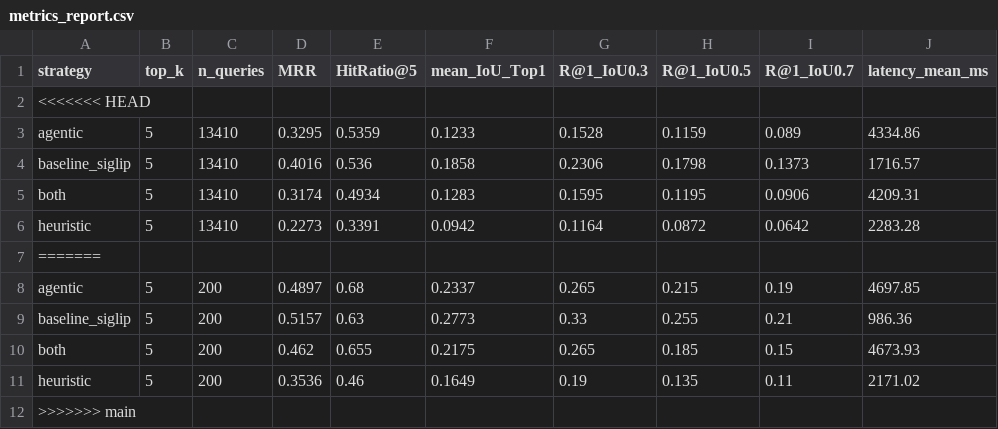
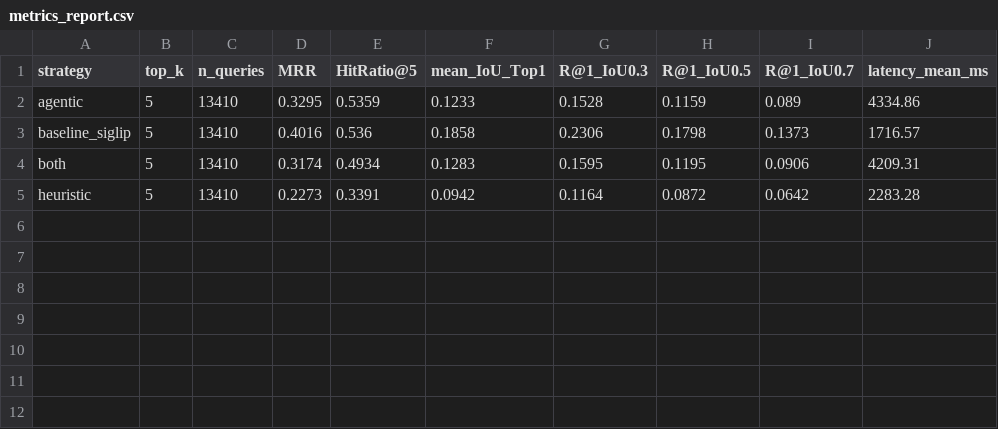
Before and after one commit to CallmeAndree/NLP4B, a CSV file: data-processing/output/evaluation/metrics_report.csv, drawn as a sheet; the diff names each change by its address in the sheet, - before the commit and + after, or states it on an @@ line.

Commit message:
Merge branch 'main' into itshoang2024/dev

```diff
--- a/data-processing/output/evaluation/metrics_report.csv
+++ b/data-processing/output/evaluation/metrics_report.csv
-row 2: <<<<<<< HEAD
-row 7: =======
-row 8: agentic | 5 | 200 | 0.4897 | 0.68 | 0.2337 | 0.265 | 0.215 | 0.19 | 4697.85
-row 9: baseline_siglip | 5 | 200 | 0.5157 | 0.63 | 0.2773 | 0.33 | 0.255 | 0.21 | 986.36
-row 10: both | 5 | 200 | 0.462 | 0.655 | 0.2175 | 0.265 | 0.185 | 0.15 | 4673.93
-row 11: heuristic | 5 | 200 | 0.3536 | 0.46 | 0.1649 | 0.19 | 0.135 | 0.11 | 2171.02
-row 12: >>>>>>> main
```
Also changed, not shown: 9 other files.
